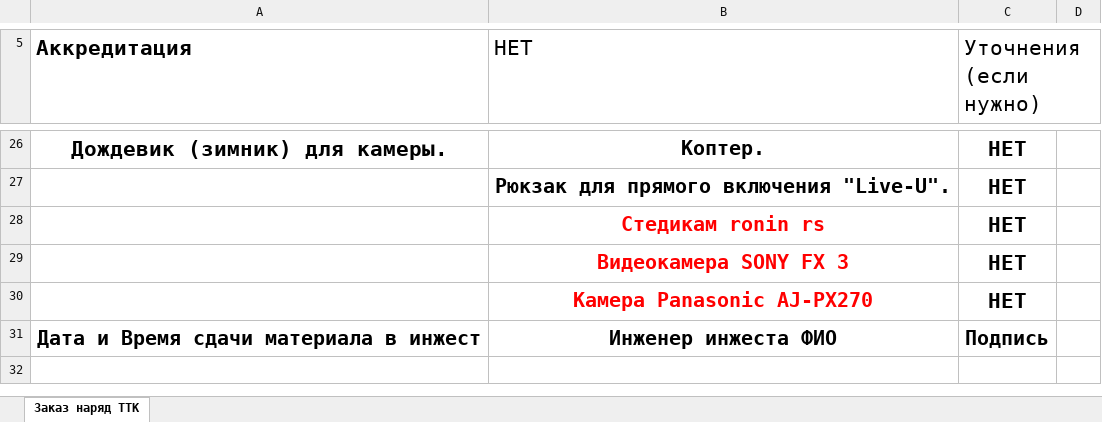
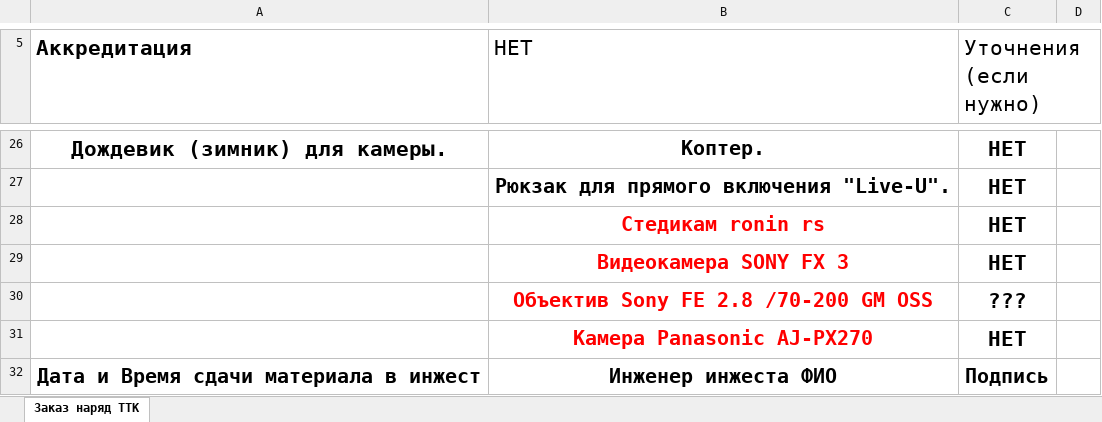
Before and after one commit to volkonskiy93-cyber/shooting-requests-system, an Excel workbook: excel_templates/ttk_template.xlsx, sheet Заказ наряд ТТК, drawn as a sheet; only a part is shown, gaps mark what is left out; values as stored, in another font and other column widths than the file's, no borders; the diff names each change by its address in the sheet, - before the commit and + after, or states it on an @@ line.

```diff
--- a/excel_templates/ttk_template.xlsx (sheet Заказ наряд ТТК)
+++ b/excel_templates/ttk_template.xlsx (sheet Заказ наряд ТТК)
+row 30:  | Объектив Sony FE 2.8 /70-200 GM OSS | ???
```
Also changed, not shown: excel_templates/ttk_without_main_kit_template.xlsx, 2 other files.
